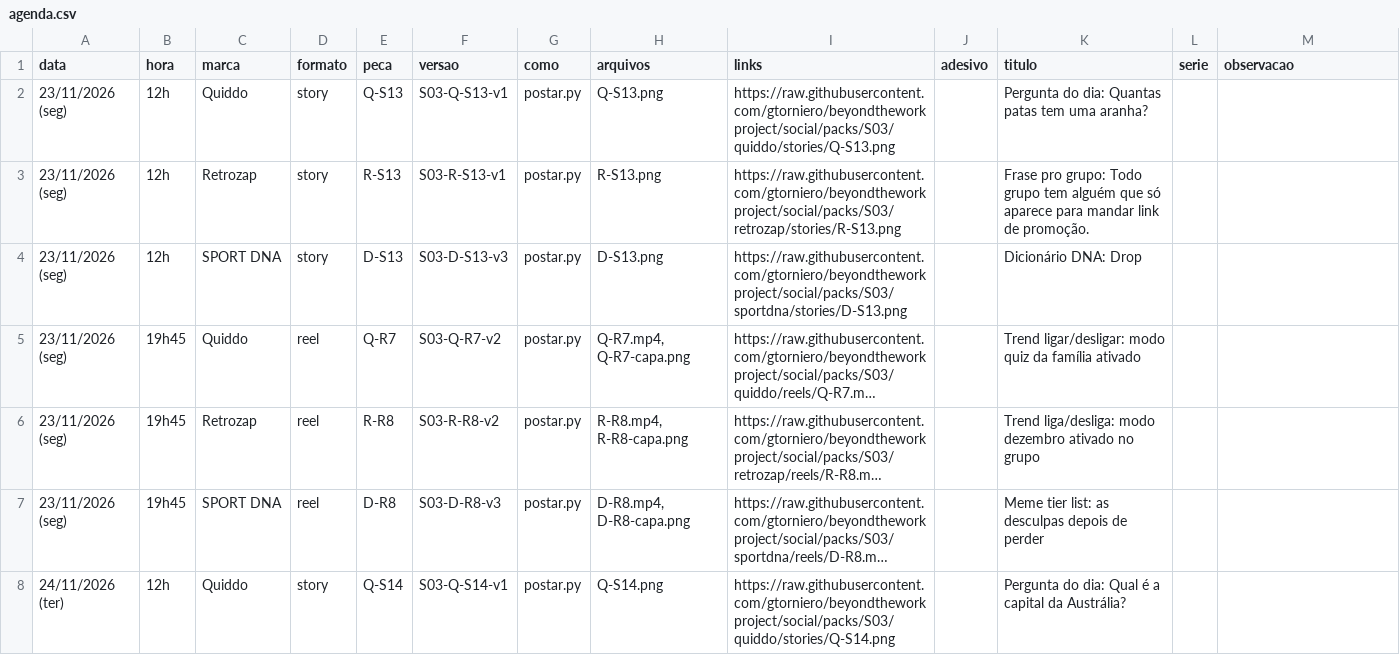
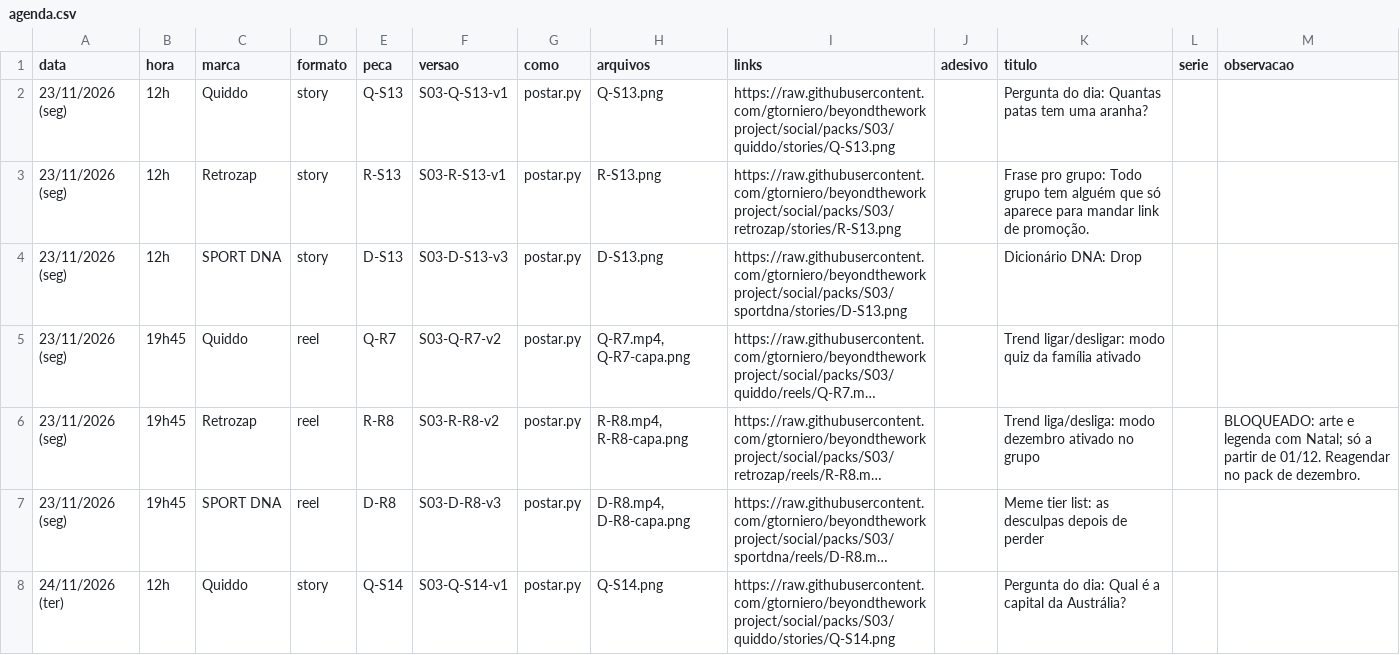
Before and after one commit to gtorniero/beyondtheworkproject, a CSV file: packs/S03/agenda.csv, drawn as a sheet; only a part is shown; long unchanged cells end in …; the diff covers the shown part only; the diff names each change by its address in the sheet, - before the commit and + after, or states it on an @@ line.

```diff
--- a/packs/S03/agenda.csv
+++ b/packs/S03/agenda.csv
-M6 (observacao): (empty)
+M6 (observacao): BLOQUEADO: arte e legenda com Natal; só a partir de 01/12. Reagendar no pack de dezembro.
```
Also changed, not shown: 1 edited cell elsewhere in this file, 2 other files.
